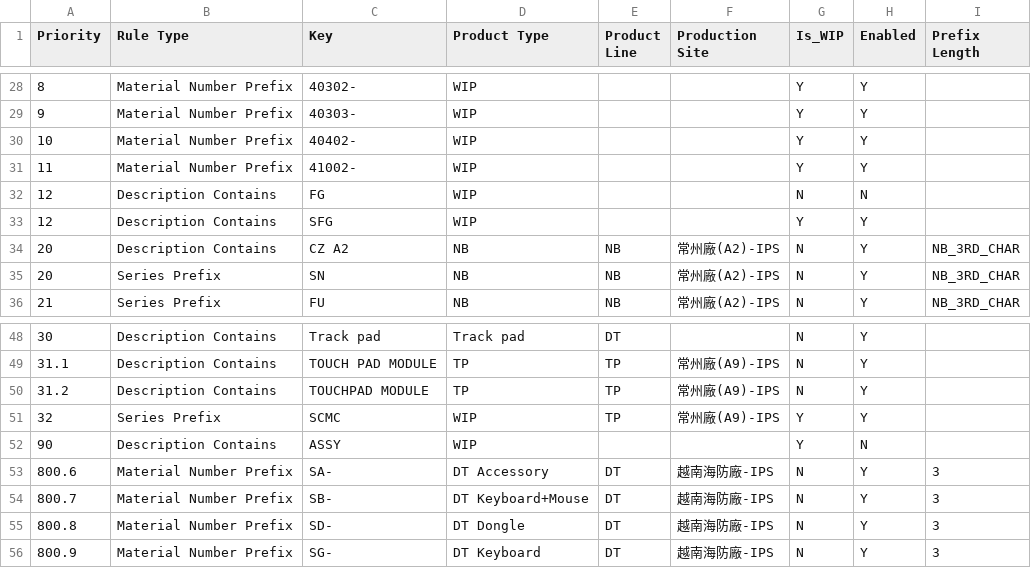
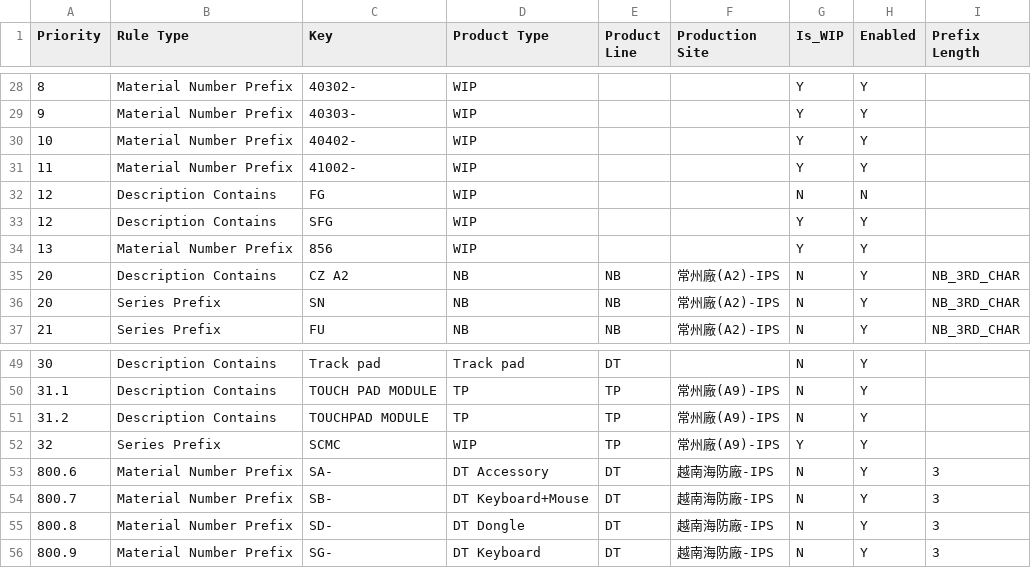
Before and after one commit to anselfbr/carbon-management-platform, a CSV file: rule_library/LiteOn_IPS/rule_master.csv, drawn as a sheet; only a part is shown, gaps mark what is left out.

Commit message:
Update rule_master.csv

```diff
--- a/rule_library/LiteOn_IPS/rule_master.csv
+++ b/rule_library/LiteOn_IPS/rule_master.csv
@@ -33,2 +33,3 @@
 12,Description Contains,SFG,WIP,,,Y,Y,
+13,Material Number Prefix,856,WIP,,,Y,Y,
 20,Description Contains,CZ A2,NB,NB,常州廠(A2)-IPS,N,Y,NB_3RD_CHAR
@@ -51,3 +52,2 @@
 32,Series Prefix,SCMC,WIP,TP,常州廠(A9)-IPS,Y,Y,
-90,Description Contains,ASSY,WIP,,,Y,N,
 800.6,Material Number Prefix,SA-,DT Accessory,DT,越南海防廠-IPS,N,Y,3
```
